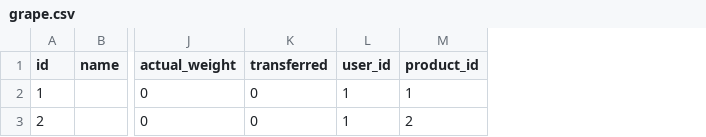
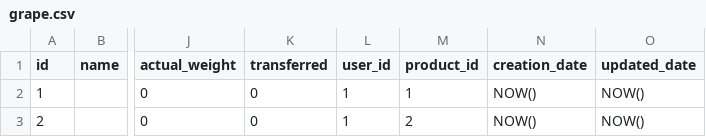
Before and after one commit to mygithub92/ziontech, a CSV file: data/grape.csv, drawn as a sheet; only a part is shown, gaps mark what is left out; the diff names each change by its address in the sheet, - before the commit and + after, or states it on an @@ line.

```diff
--- a/data/grape.csv
+++ b/data/grape.csv
+column N (creation_date), rows 2-3: NOW() | NOW()
+column O (updated_date), rows 2-3: NOW() | NOW()
```
Also changed, not shown: 41 other files.
